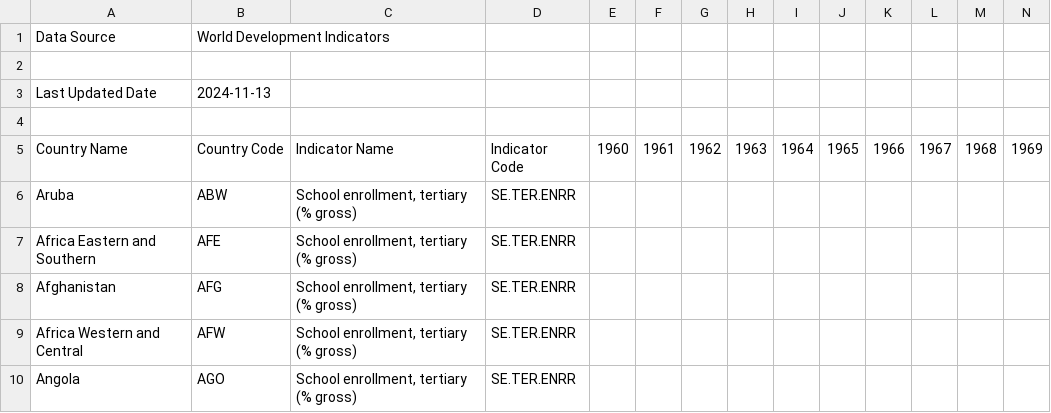
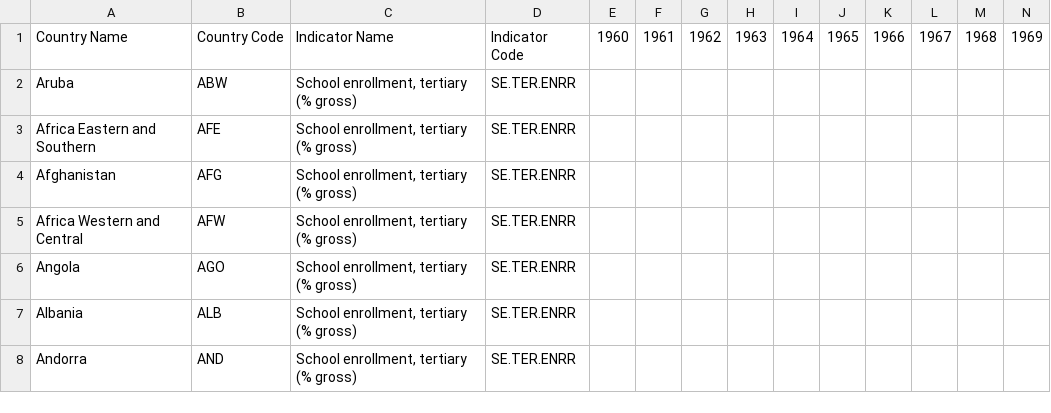
Before and after one commit to finfrierson/data-science-fundamentals, a CSV file: API_SE.TER.ENRR_DS2_en_csv_v2_2312.csv, drawn as a sheet; only a part is shown; the shorter side is filled out with more unchanged rows; rows hold the shown columns only; the diff names each change by its address in the sheet, - before the commit and + after, or states it on an @@ line.

Commit message:
Update API_SE.TER.ENRR_DS2_en_csv_v2_2312.csv

```diff
--- a/API_SE.TER.ENRR_DS2_en_csv_v2_2312.csv
+++ b/API_SE.TER.ENRR_DS2_en_csv_v2_2312.csv
-row 1: Data Source | World Development Indicators
-row 2: (empty)
-row 3: Last Updated Date | 2024-11-13
-row 4: (empty)
```
